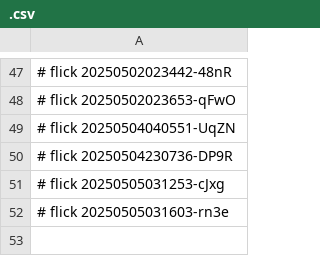
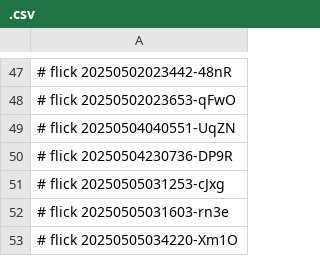
Before and after one commit to abikesa/ubuntu, a CSV file: caffe/.csv, drawn as a sheet; only a part is shown, gaps mark what is left out; the diff names each change by its address in the sheet, - before the commit and + after, or states it on an @@ line.

Commit message:
caffe/.csv

```diff
--- a/caffe/.csv
+++ b/caffe/.csv
+row 53: # flick 20250505034220-Xm1O
```
